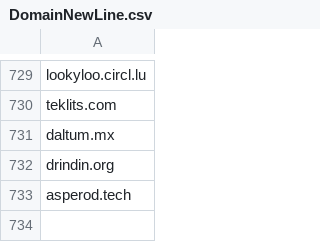
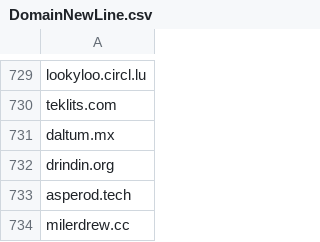
Before and after one commit to giroot/ThreatBeacon, a CSV file: SocGholish/DomainNewLine.csv, drawn as a sheet; only a part is shown, gaps mark what is left out; the diff names each change by its address in the sheet, - before the commit and + after, or states it on an @@ line.

Commit message:
upload csv

```diff
--- a/SocGholish/DomainNewLine.csv
+++ b/SocGholish/DomainNewLine.csv
+row 734: milerdrew.cc
```
